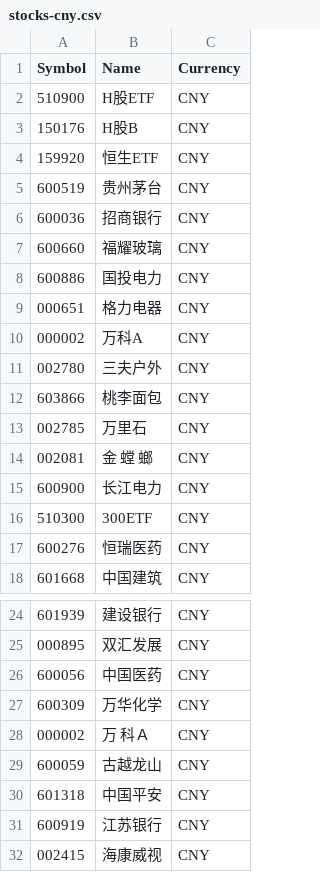
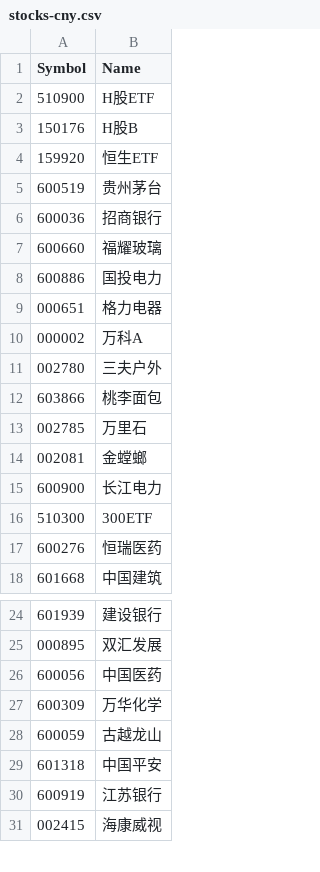
Before and after one commit to rotblade/goldshire, a CSV file: csv/stocks-cny.csv, drawn as a sheet; only a part is shown, gaps mark what is left out; the diff names each change by its address in the sheet, - before the commit and + after, or states it on an @@ line.

```diff
--- a/csv/stocks-cny.csv
+++ b/csv/stocks-cny.csv
-column C (Currency), rows 2-18: all CNY; rows 24-27: all CNY; rows 29-32: all CNY
-B14 (Name): 金 螳 螂
+B14 (Name): 金螳螂
-row 28: 000002 | 万 科Ａ | CNY
```
Also changed, not shown: csv/trades-cny.csv, 6 other files.
